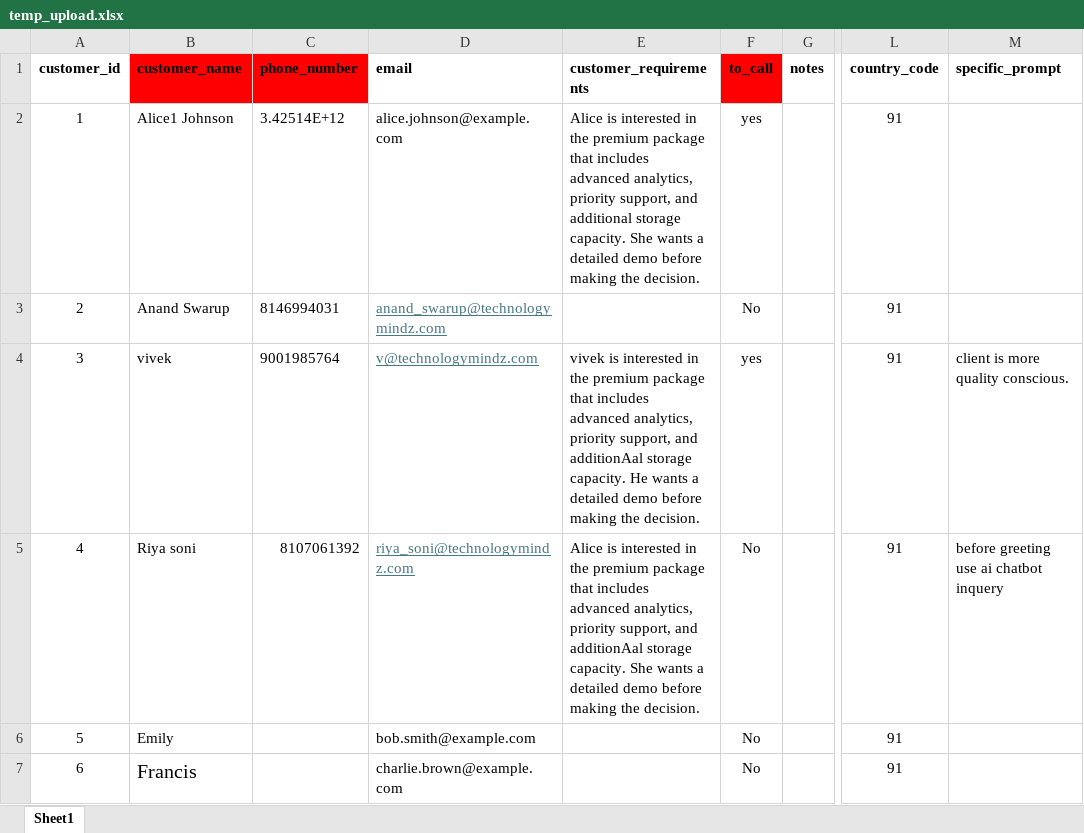
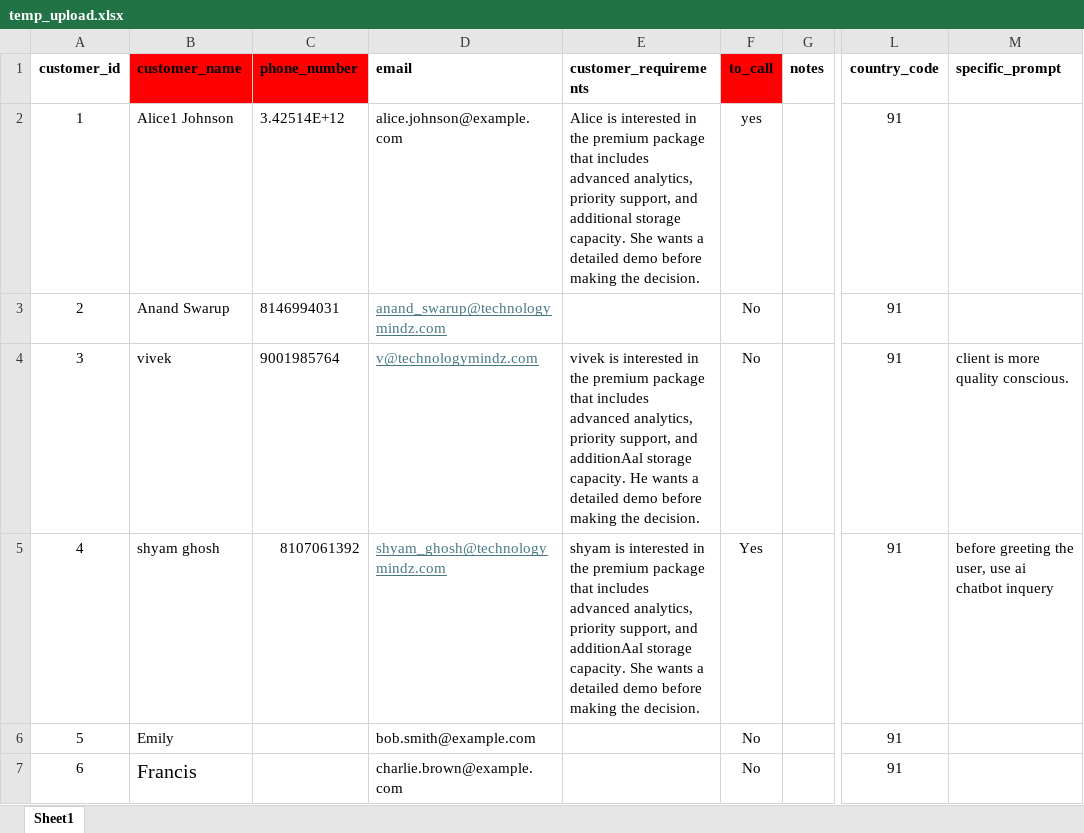
Before and after one commit to Technology-Mindz-AI/AI-SDR-Excel-Version, an Excel workbook: temp_upload.xlsx, sheet Sheet1, drawn as a sheet; only a part is shown, gaps mark what is left out; values as stored, in another font and other column widths than the file's, no borders; the diff names each change by its address in the sheet, - before the commit and + after, or states it on an @@ line.

```diff
--- a/temp_upload.xlsx (sheet Sheet1)
+++ b/temp_upload.xlsx (sheet Sheet1)
-F4 (to_call): yes
+F4 (to_call): No
-B5 (customer_name): Riya soni
+B5 (customer_name): shyam ghosh
-D5 (email): riya_soni@technologymindz.com
+D5 (email): shyam_ghosh@technologymindz.com
-E5 (customer_requirements): Alice is interested…
+E5 (customer_requirements): shyam is interested…
-F5 (to_call): No
+F5 (to_call): Yes
-M5 (specific_prompt): before greeting use ai chatbot inquery
+M5 (specific_prompt): before greeting the user, use ai chatbot inquery
```
Also changed, not shown: resultant_excel.xlsx, 3 other files.
